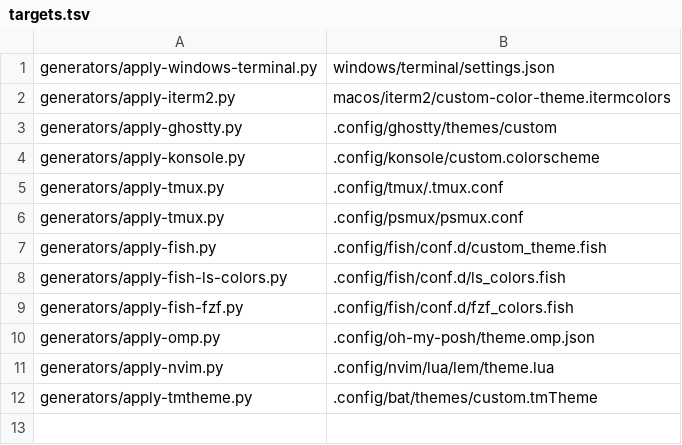
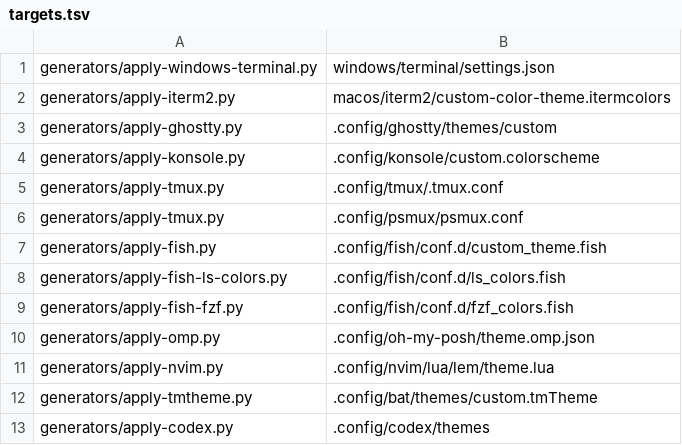
Before and after one commit to ivanlemeshev/dot, a TSV file: color/targets.tsv, drawn as a sheet.

Commit message:
Add codex themes (#554)
Co-authored-by: Ivan Lemeshev <2150567+ivanlemeshev@users.noreply.github.com>

```diff
--- a/color/targets.tsv
+++ b/color/targets.tsv
@@ -12 +12,2 @@ generators/apply-nvim.py|.config/nvim/lua/lem/theme.lua
 generators/apply-tmtheme.py|.config/bat/themes/custom.tmTheme
+generators/apply-codex.py|.config/codex/themes
```
Also changed, not shown: 29 other files.
